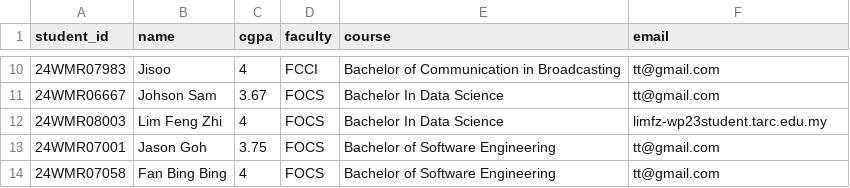
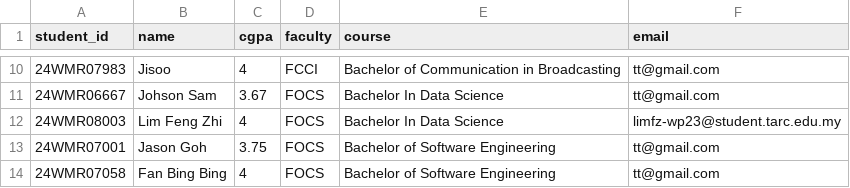
Before and after one commit to LimFengZhi/face_qr_grad_system, a CSV file: data/student_list.csv, drawn as a sheet; only a part is shown, gaps mark what is left out.

Commit message:
email_sender_udt

```diff
--- a/data/student_list.csv
+++ b/data/student_list.csv
@@ -11,3 +11,3 @@ student_id,name,cgpa,faculty,course,email
 24WMR06667,Johson Sam,3.67,FOCS,Bachelor In Data Science,tt@gmail.com
-24WMR08003,Lim Feng Zhi,4,FOCS,Bachelor In Data Science,limfz-wp23student.tarc.edu.my
+24WMR08003,Lim Feng Zhi,4,FOCS,Bachelor In Data Science,limfz-wp23@student.tarc.edu.my
 24WMR07001,Jason Goh ,3.75,FOCS,Bachelor of Software Engineering ,tt@gmail.com
```
Also changed, not shown: 7 other files.
